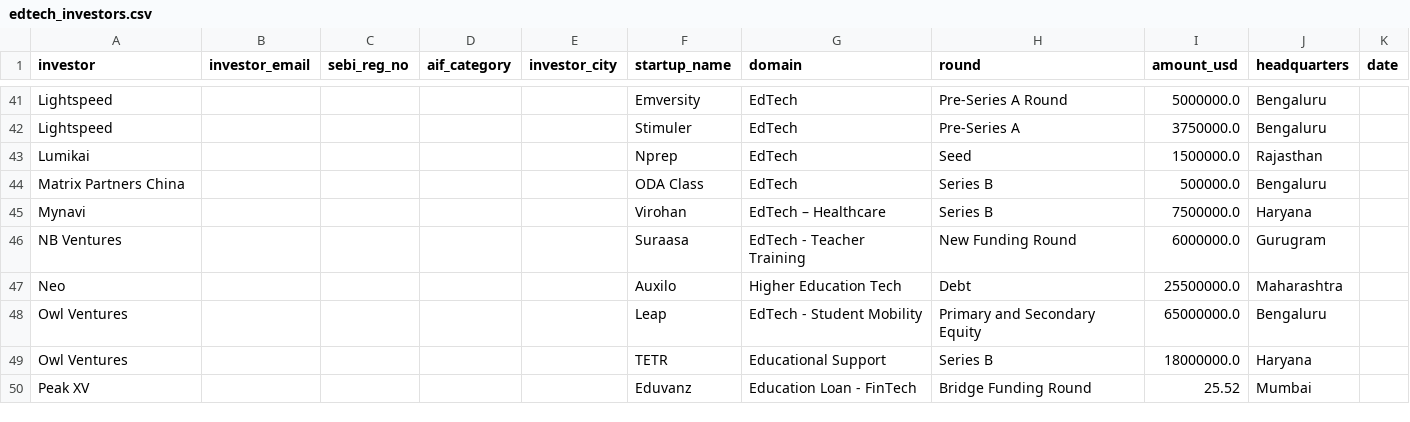
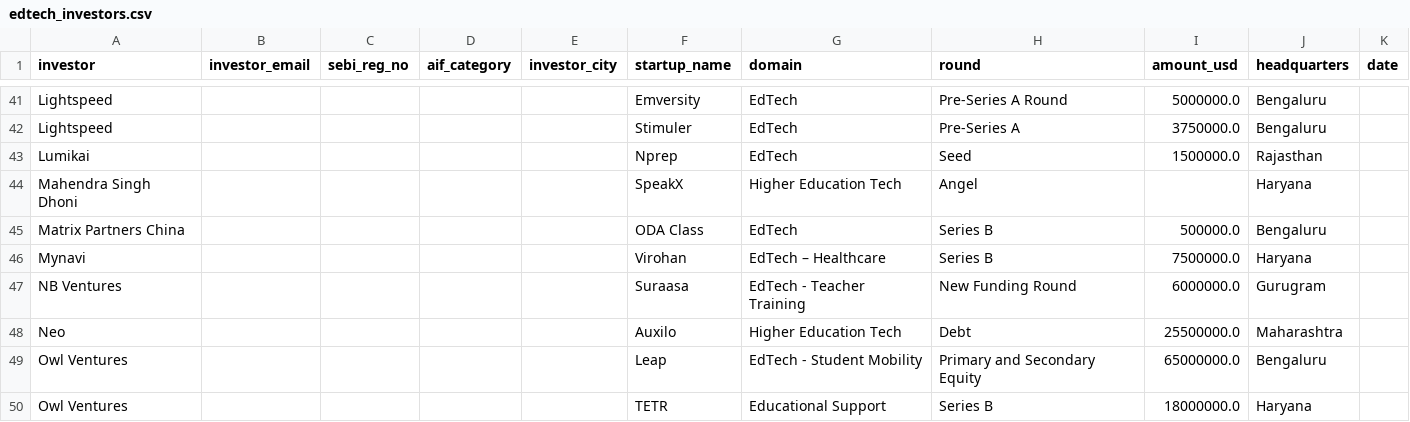
Before and after one commit to jjf2009/InvestorFinder, a CSV file: data/edtech_investors.csv, drawn as a sheet; only a part is shown, gaps mark what is left out; the shorter side is filled out with more unchanged rows.

```diff
--- a/data/edtech_investors.csv
+++ b/data/edtech_investors.csv
@@ -43,2 +43,3 @@ Lightspeed,,,,,Stimuler,EdTech,Pre-Series A,3750000.0,Bengaluru,
 Lumikai,,,,,Nprep,EdTech,Seed,1500000.0,Rajasthan,
+Mahendra Singh Dhoni,,,,,SpeakX,Higher Education Tech,Angel,,Haryana,
 Matrix Partners China,,,,,ODA Class,EdTech,Series B,500000.0,Bengaluru,
```
Also changed, not shown: data/india_funding_2024.csv, data/india_funding_2025.csv, 1 other file.
